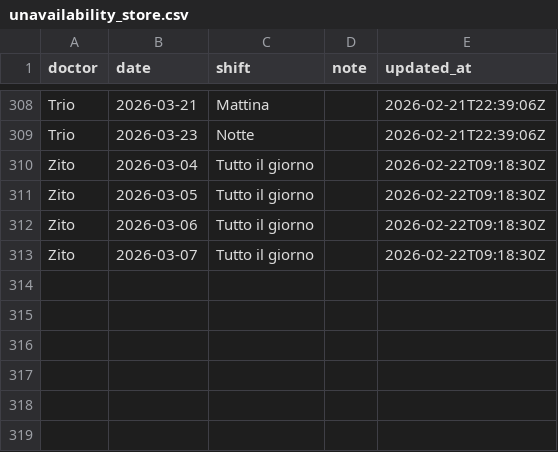
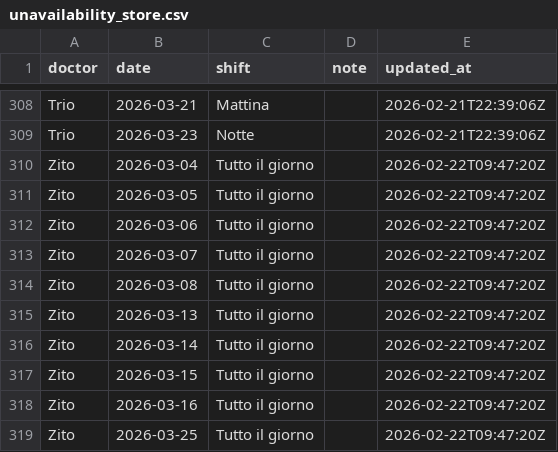
Before and after one commit to rlicordari/Turni-ind, a CSV file: unavailability_store.csv, drawn as a sheet; only a part is shown, gaps mark what is left out.

Commit message:
Update unavailability: Zito (2026-02-22T09:47:20Z)

```diff
--- a/unavailability_store.csv
+++ b/unavailability_store.csv
@@ -309,5 +309,11 @@ Trio,2026-03-21,Mattina,,2026-02-21T22:39:06Z
 Trio,2026-03-23,Notte,,2026-02-21T22:39:06Z
-Zito,2026-03-04,Tutto il giorno,,2026-02-22T09:18:30Z
-Zito,2026-03-05,Tutto il giorno,,2026-02-22T09:18:30Z
-Zito,2026-03-06,Tutto il giorno,,2026-02-22T09:18:30Z
-Zito,2026-03-07,Tutto il giorno,,2026-02-22T09:18:30Z
+Zito,2026-03-04,Tutto il giorno,,2026-02-22T09:47:20Z
+Zito,2026-03-05,Tutto il giorno,,2026-02-22T09:47:20Z
+Zito,2026-03-06,Tutto il giorno,,2026-02-22T09:47:20Z
+Zito,2026-03-07,Tutto il giorno,,2026-02-22T09:47:20Z
+Zito,2026-03-08,Tutto il giorno,,2026-02-22T09:47:20Z
+Zito,2026-03-13,Tutto il giorno,,2026-02-22T09:47:20Z
+Zito,2026-03-14,Tutto il giorno,,2026-02-22T09:47:20Z
+Zito,2026-03-15,Tutto il giorno,,2026-02-22T09:47:20Z
+Zito,2026-03-16,Tutto il giorno,,2026-02-22T09:47:20Z
+Zito,2026-03-25,Tutto il giorno,,2026-02-22T09:47:20Z
```
